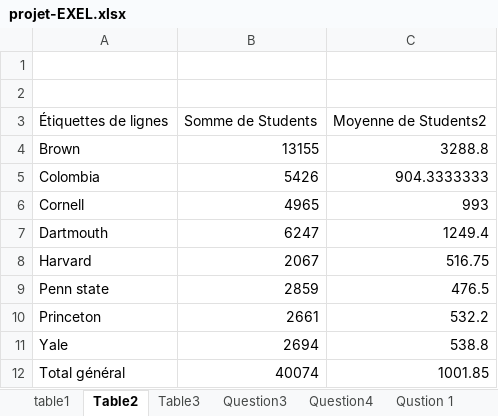
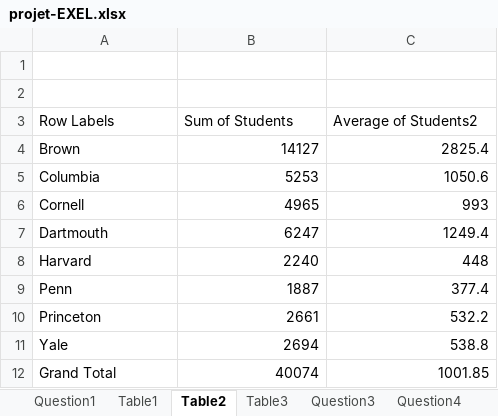
Before and after one commit to kamiri-lilia/projet-final, an Excel workbook: projet-EXEL.xlsx, sheet Table2, drawn as a sheet; values as stored, in another font and other column widths than the file's, no borders; removed rows and columns are numbered as before the commit, all else as after; the diff names each change by its address in the sheet, - before the commit and + after, or states it on an @@ line.

Commit message:
fixing small error in question 1

```diff
--- a/projet-EXEL.xlsx (sheet Table2)
+++ b/projet-EXEL.xlsx (sheet Table2)
-sheet tab: table1
-sheet tab: Qustion 1
+sheet tab: Question1
+sheet tab: Table1
-row 3: Étiquettes de lignes | Somme de Students | Moyenne de Students2
+row 3: Row Labels | Sum of Students | Average of Students2
-B4: 13155
+B4: 14127
-C4: 3288.8
+C4: 2825.4
-row 5: Colombia | 5426 | 904.3333333
+row 5: Columbia | 5253 | 1050.6
-B8: 2067
+B8: 2240
-C8: 516.75
+C8: 448
-row 9: Penn state | 2859 | 476.5
+row 9: Penn | 1887 | 377.4
-A12: Total général
+A12: Grand Total
```
Also changed, not shown: sheet Table3, charts or pictures.
